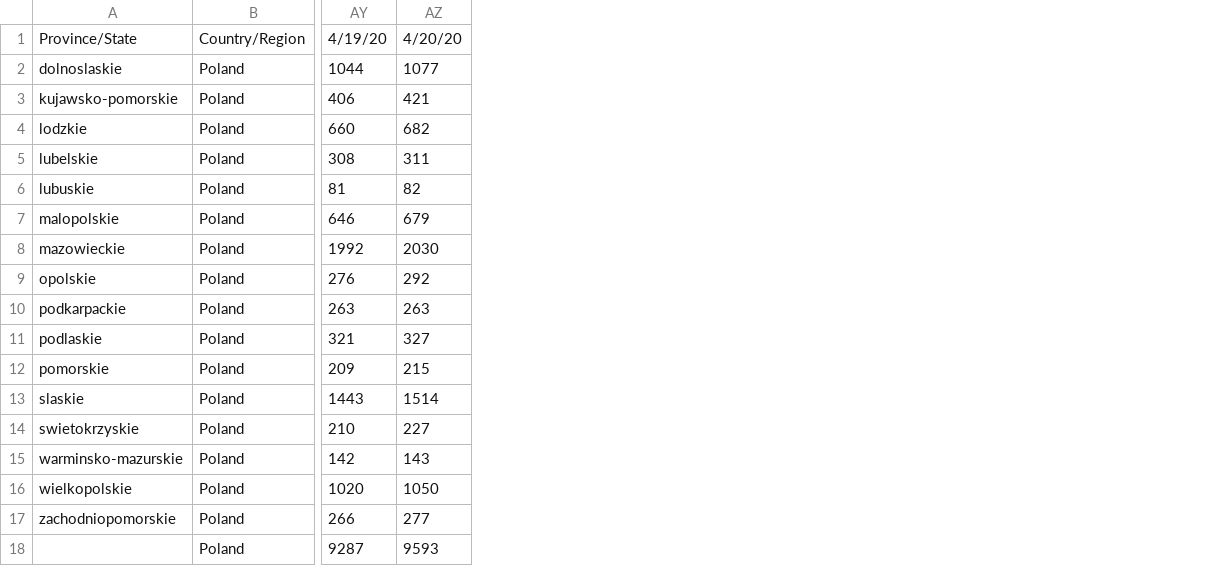
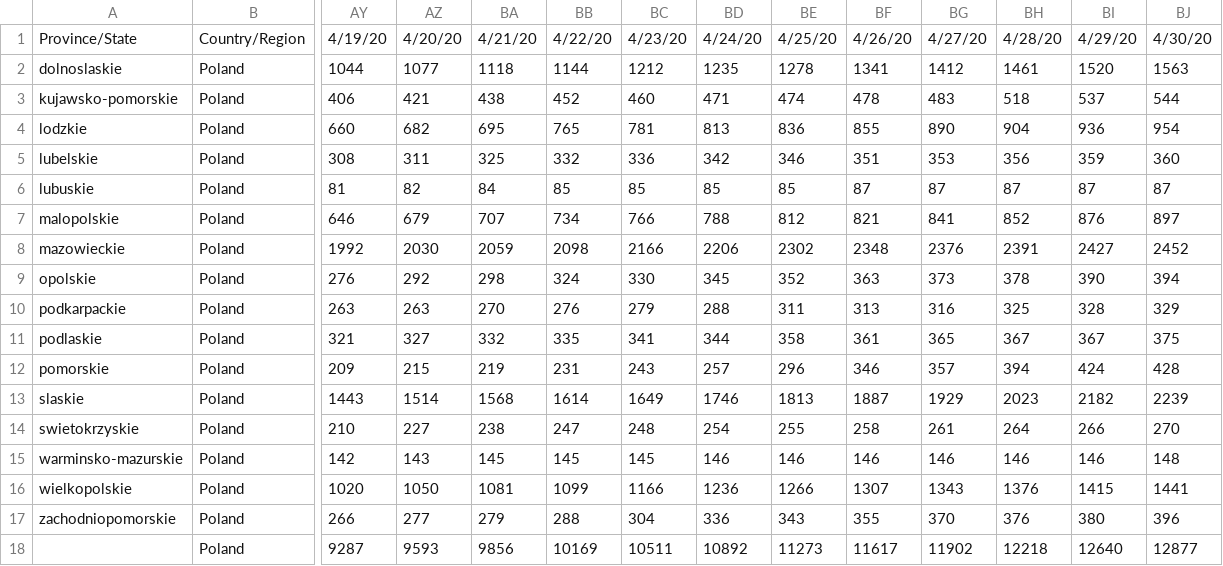
Before and after one commit to okl1m3k/covid, a CSV file: data/manual/time_series_covid_19_confirmed.csv, drawn as a sheet; only a part is shown, gaps mark what is left out; the diff names each change by its address in the sheet, - before the commit and + after, or states it on an @@ line.

Commit message:
updated Poland data upto 2020-04-30

```diff
--- a/data/manual/time_series_covid_19_confirmed.csv
+++ b/data/manual/time_series_covid_19_confirmed.csv
+column BA, rows 1-18: 4/21/20 | 1118 | 438 | 695 | 325 | 84 | 707 | 2059 | 298 | 270 | 332 | 219 | 1568 | 238 | 145 | 1081 | 279 | 9856
+column BB, rows 1-18: 4/22/20 | 1144 | 452 | 765 | 332 | 85 | 734 | 2098 | 324 | 276 | 335 | 231 | 1614 | 247 | 145 | 1099 | 288 | 10169
+column BC, rows 1-18: 4/23/20 | 1212 | 460 | 781 | 336 | 85 | 766 | 2166 | 330 | 279 | 341 | 243 | 1649 | 248 | 145 | 1166 | 304 | 10511
+column BD, rows 1-18: 4/24/20 | 1235 | 471 | 813 | 342 | 85 | 788 | 2206 | 345 | 288 | 344 | 257 | 1746 | 254 | 146 | 1236 | 336 | 10892
+column BE, rows 1-18: 4/25/20 | 1278 | 474 | 836 | 346 | 85 | 812 | 2302 | 352 | 311 | 358 | 296 | 1813 | 255 | 146 | 1266 | 343 | 11273
+column BF, rows 1-18: 4/26/20 | 1341 | 478 | 855 | 351 | 87 | 821 | 2348 | 363 | 313 | 361 | 346 | 1887 | 258 | 146 | 1307 | 355 | 11617
+column BG, rows 1-18: 4/27/20 | 1412 | 483 | 890 | 353 | 87 | 841 | 2376 | 373 | 316 | 365 | 357 | 1929 | 261 | 146 | 1343 | 370 | 11902
+column BH, rows 1-18: 4/28/20 | 1461 | 518 | 904 | 356 | 87 | 852 | 2391 | 378 | 325 | 367 | 394 | 2023 | 264 | 146 | 1376 | 376 | 12218
+column BI, rows 1-18: 4/29/20 | 1520 | 537 | 936 | 359 | 87 | 876 | 2427 | 390 | 328 | 367 | 424 | 2182 | 266 | 146 | 1415 | 380 | 12640
+column BJ, rows 1-18: 4/30/20 | 1563 | 544 | 954 | 360 | 87 | 897 | 2452 | 394 | 329 | 375 | 428 | 2239 | 270 | 148 | 1441 | 396 | 12877
```
Also changed, not shown: data/manual/time_series_covid_19_deaths.csv.
